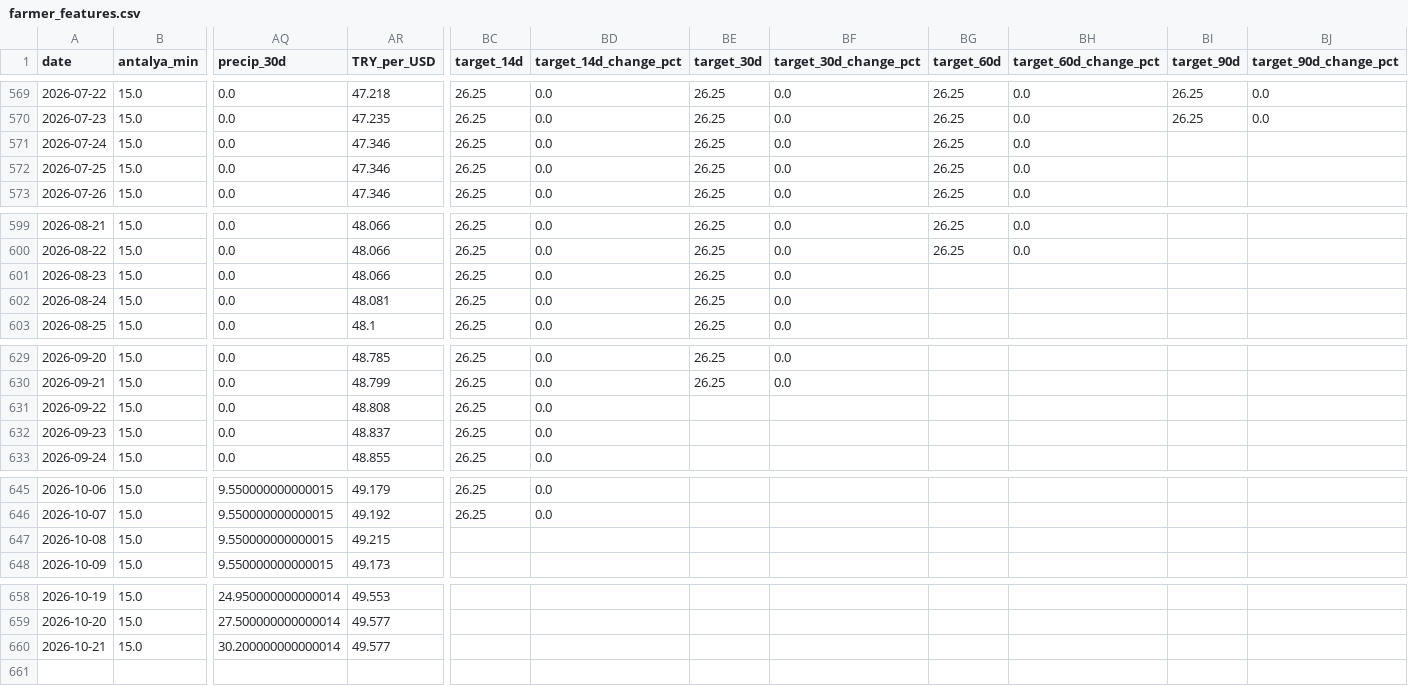
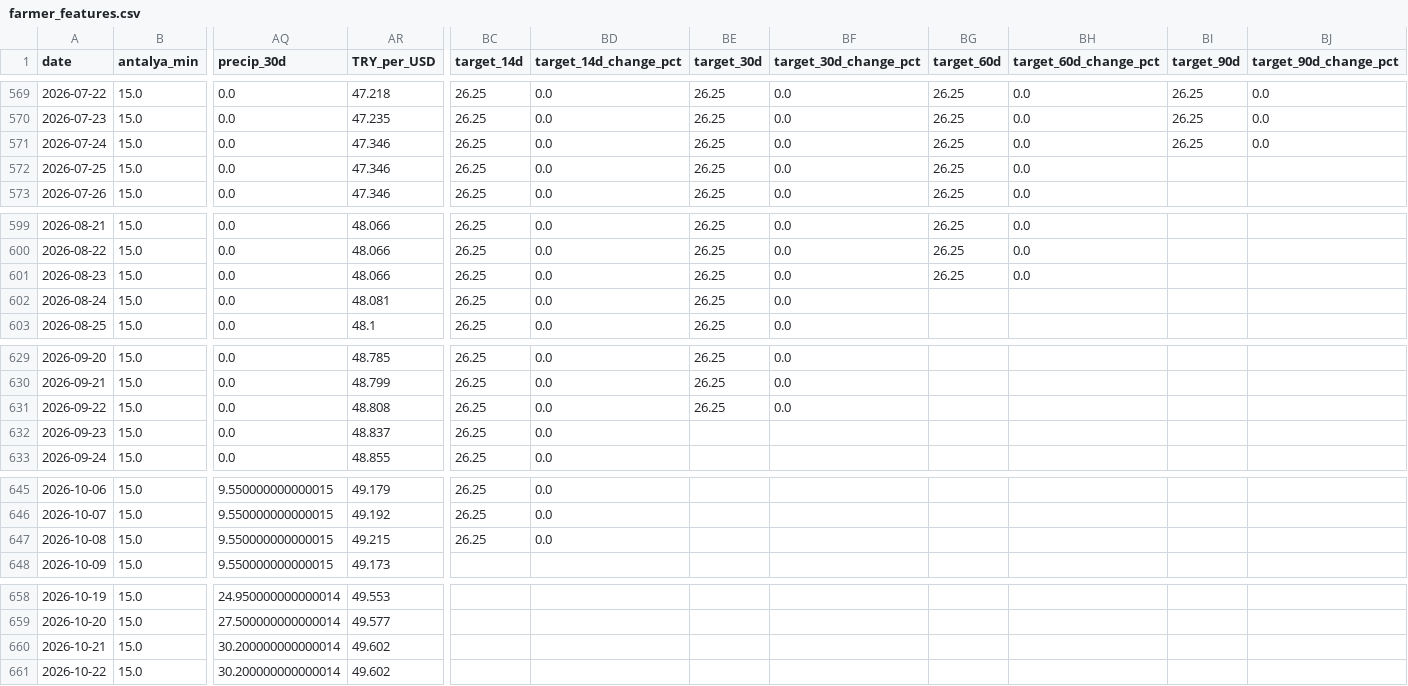
Before and after one commit to susarlar/orangepricecalculatorquantic, a CSV file: data/processed/farmer_features.csv, drawn as a sheet; only a part is shown, gaps mark what is left out; rows hold the shown columns only; the diff covers the shown part only; the diff names each change by its address in the sheet, - before the commit and + after, or states it on an @@ line.

```diff
--- a/data/processed/farmer_features.csv
+++ b/data/processed/farmer_features.csv
-BI571 (target_90d): (empty)
+BI571 (target_90d): 26.25
-BJ571 (target_90d_change_pct): (empty)
+BJ571 (target_90d_change_pct): 0.0
-BG601 (target_60d): (empty)
+BG601 (target_60d): 26.25
-BH601 (target_60d_change_pct): (empty)
+BH601 (target_60d_change_pct): 0.0
-BE631 (target_30d): (empty)
+BE631 (target_30d): 26.25
-BF631 (target_30d_change_pct): (empty)
+BF631 (target_30d_change_pct): 0.0
-BC647 (target_14d): (empty)
+BC647 (target_14d): 26.25
-BD647 (target_14d_change_pct): (empty)
+BD647 (target_14d_change_pct): 0.0
-AR660 (TRY_per_USD): 49.577
+AR660 (TRY_per_USD): 49.602
+row 661: 2026-10-22 | 15.0 | 30.200000000000014 | 49.602
```
Also changed, not shown: 2 edited cells elsewhere in this file, data/processed/refresh_log.csv, data/raw/demand_features.csv, 11 other files.
